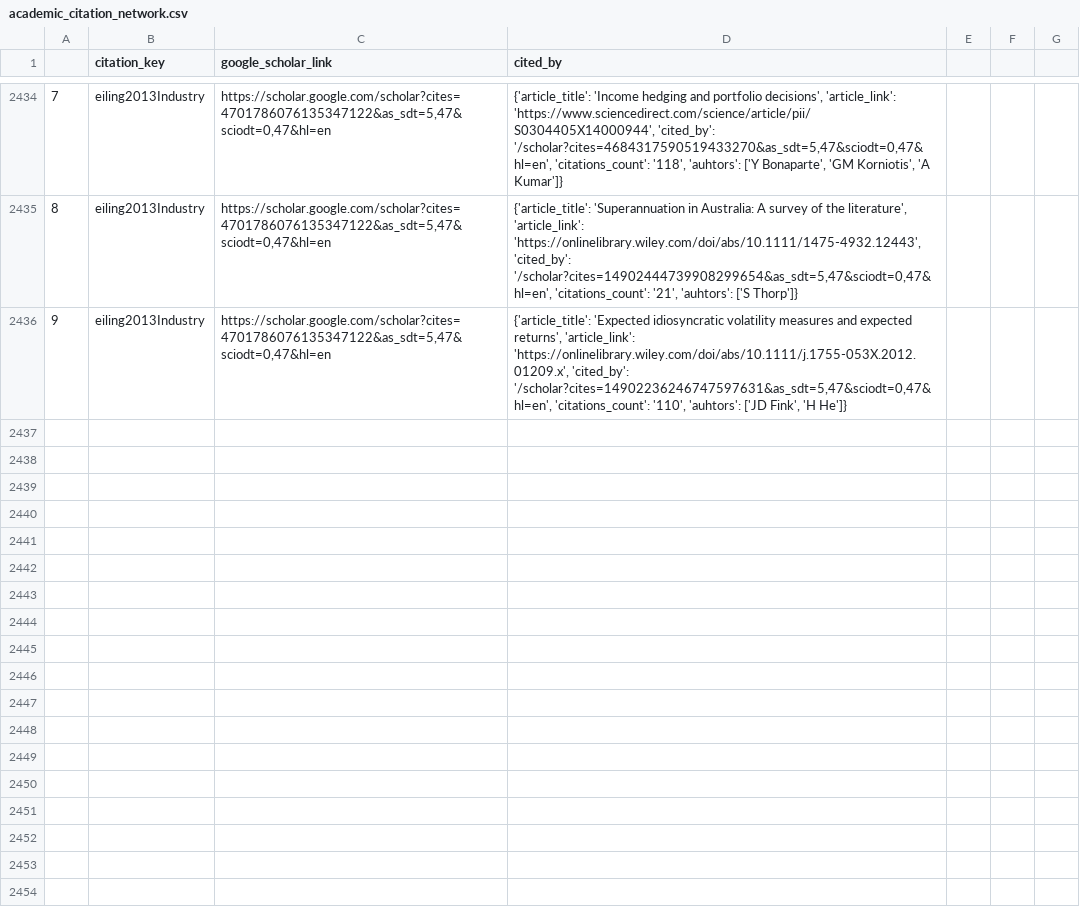
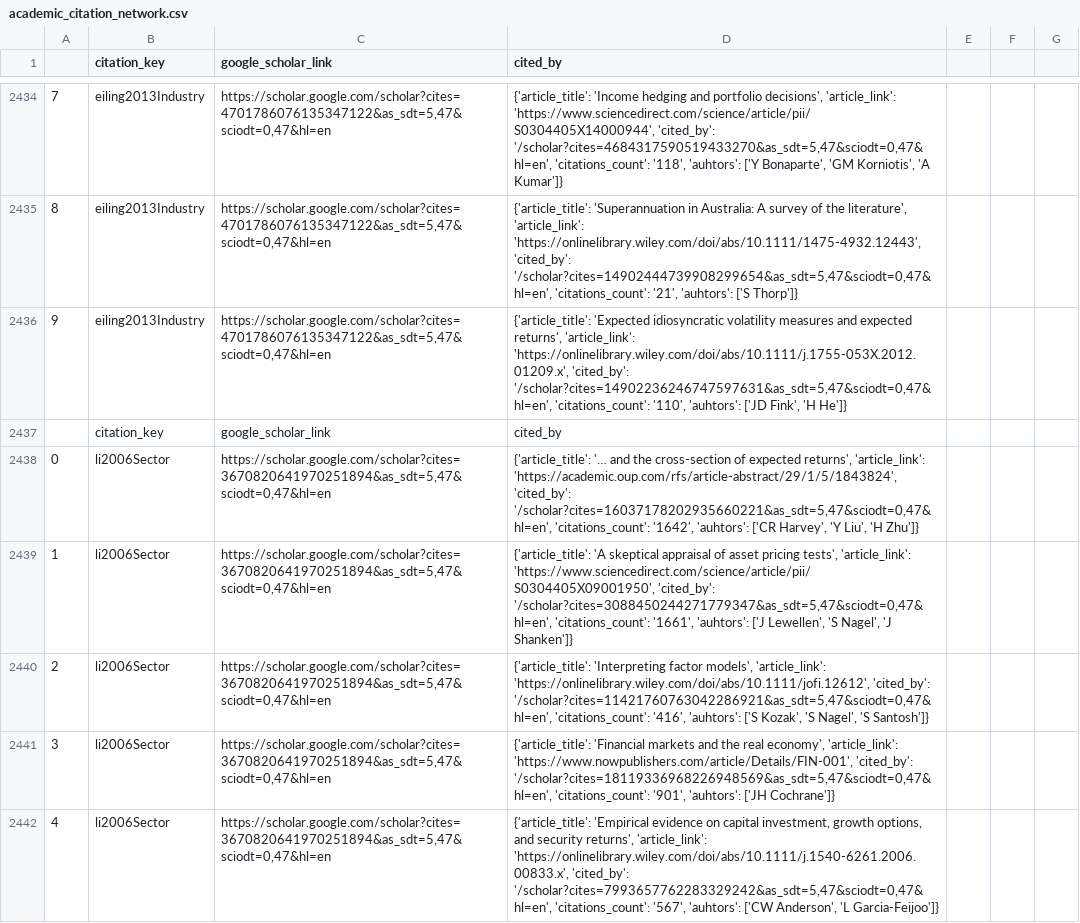
Before and after one commit to krishpn/academicgraphs, a CSV file: academic_citation_network.csv, drawn as a sheet; only a part is shown, gaps mark what is left out; the diff covers the shown part only; the diff names each change by its address in the sheet, - before the commit and + after, or states it on an @@ line.

Commit message:
li2006Sector

```diff
--- a/academic_citation_network.csv
+++ b/academic_citation_network.csv
+row 2437:  | citation_key | google_scholar_link | cited_by
+row 2438: 0 | li2006Sector | https://scholar.google.com/scholar?cites=3670820641970251894&as_sdt=5,47&sciodt=0,47&hl=en | {'article_title': '… and the cross-section of expected returns', 'article_link': 'https://academic.oup.com/rfs/article-abstract/29/1/5/1843824', 'cited_by': '/scholar?cites=16037178202935660221&as_sdt=5,47&sciodt=0,47&hl=en', 'citations_count': '1642', 'auhtors': ['CR Harvey', 'Y Liu', 'H Zhu']}
+row 2439: 1 | li2006Sector | https://scholar.google.com/scholar?cites=3670820641970251894&as_sdt=5,47&sciodt=0,47&hl=en | {'article_title': 'A skeptical appraisal of asset pricing tests', 'article_link': 'https://www.sciencedirect.com/science/article/pii/S0304405X09001950', 'cited_by': '/scholar?cites=3088450244271779347&as_sdt=5,47&sciodt=0,47&hl=en', 'citations_count': '1661', 'auhtors': ['J Lewellen', 'S Nagel', 'J Shanken']}
+row 2440: 2 | li2006Sector | https://scholar.google.com/scholar?cites=3670820641970251894&as_sdt=5,47&sciodt=0,47&hl=en | {'article_title': 'Interpreting factor models', 'article_link': 'https://onlinelibrary.wiley.com/doi/abs/10.1111/jofi.12612', 'cited_by': '/scholar?cites=11421760763042286921&as_sdt=5,47&sciodt=0,47&hl=en', 'citations_count': '416', 'auhtors': ['S Kozak', 'S Nagel', 'S Santosh']}
+row 2441: 3 | li2006Sector | https://scholar.google.com/scholar?cites=3670820641970251894&as_sdt=5,47&sciodt=0,47&hl=en | {'article_title': 'Financial markets and the real economy', 'article_link': 'https://www.nowpublishers.com/article/Details/FIN-001', 'cited_by': '/scholar?cites=18119336968226948569&as_sdt=5,47&sciodt=0,47&hl=en', 'citations_count': '901', 'auhtors': ['JH Cochrane']}
+row 2442: 4 | li2006Sector | https://scholar.google.com/scholar?cites=3670820641970251894&as_sdt=5,47&sciodt=0,47&hl=en | {'article_title': 'Empirical evidence on capital investment, growth options, and security returns', 'article_link': 'https://onlinelibrary.wiley.com/doi/abs/10.1111/j.1540-6261.2006.00833.x', 'cited_by': '/scholar?cites=7993657762283329242&as_sdt=5,47&sciodt=0,47&hl=en', 'citations_count': '567', 'auhtors': ['CW Anderson', 'L Garcia‐Feijoo']}
```
Also changed, not shown: 5 added rows elsewhere in this file, 1 other file.
